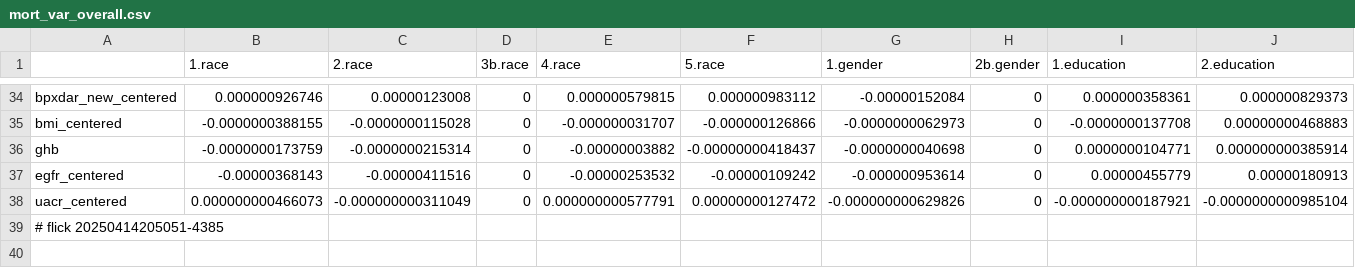
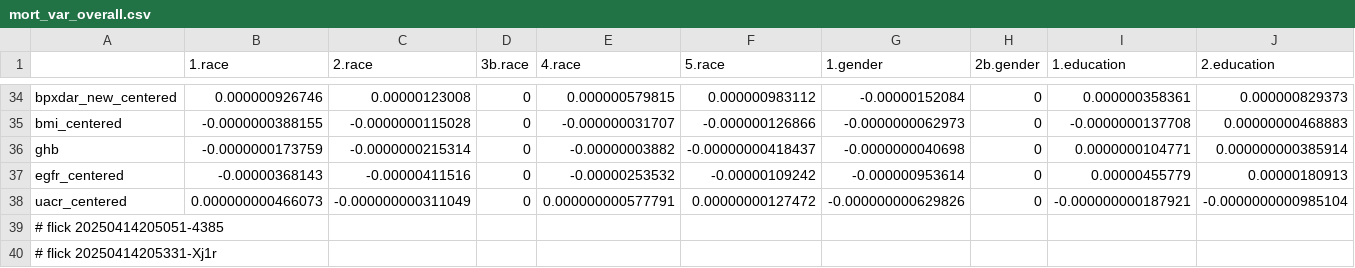
Before and after one commit to abikesa/peer-review, a CSV file: kitabo/ensi/testbin/test3/assets/csv/mort_var_overall.csv, drawn as a sheet; only a part is shown, gaps mark what is left out; rows hold the shown columns only; the diff names each change by its address in the sheet, - before the commit and + after, or states it on an @@ line.

Commit message:
kitabo/ensi/testbin/test3/assets/csv/mort_var_overall.csv

```diff
--- a/kitabo/ensi/testbin/test3/assets/csv/mort_var_overall.csv
+++ b/kitabo/ensi/testbin/test3/assets/csv/mort_var_overall.csv
+row 40: # flick 20250414205331-Xj1r
```
